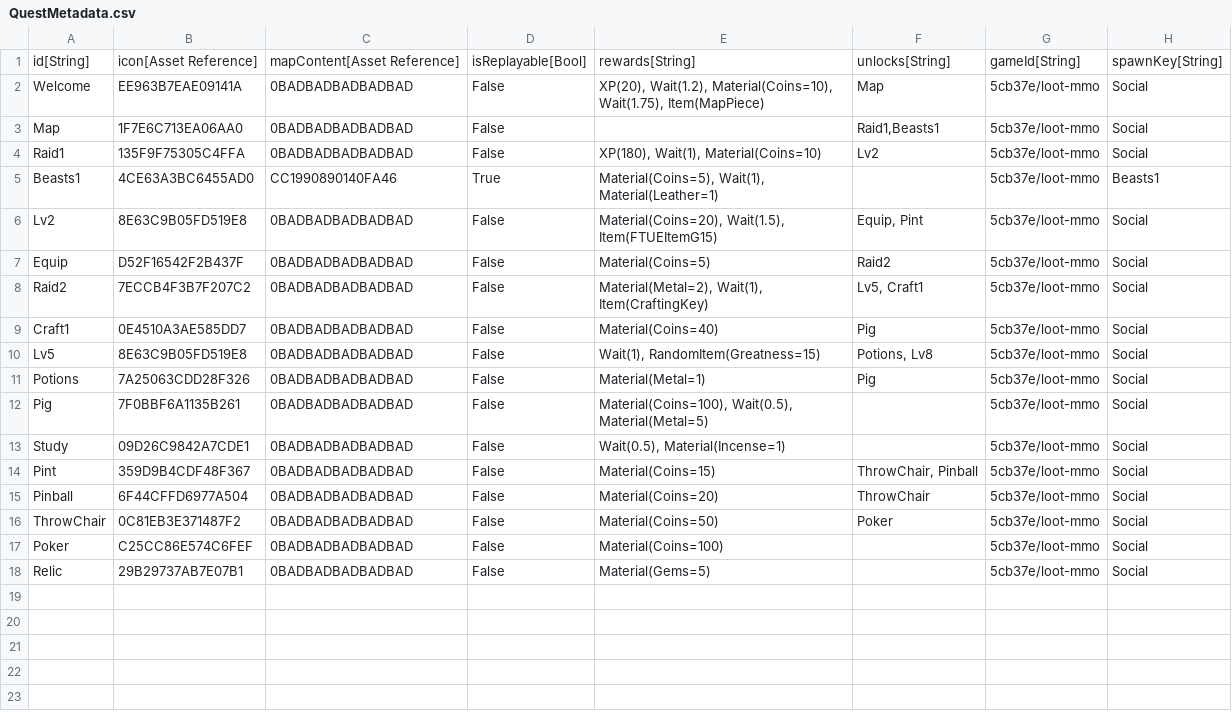
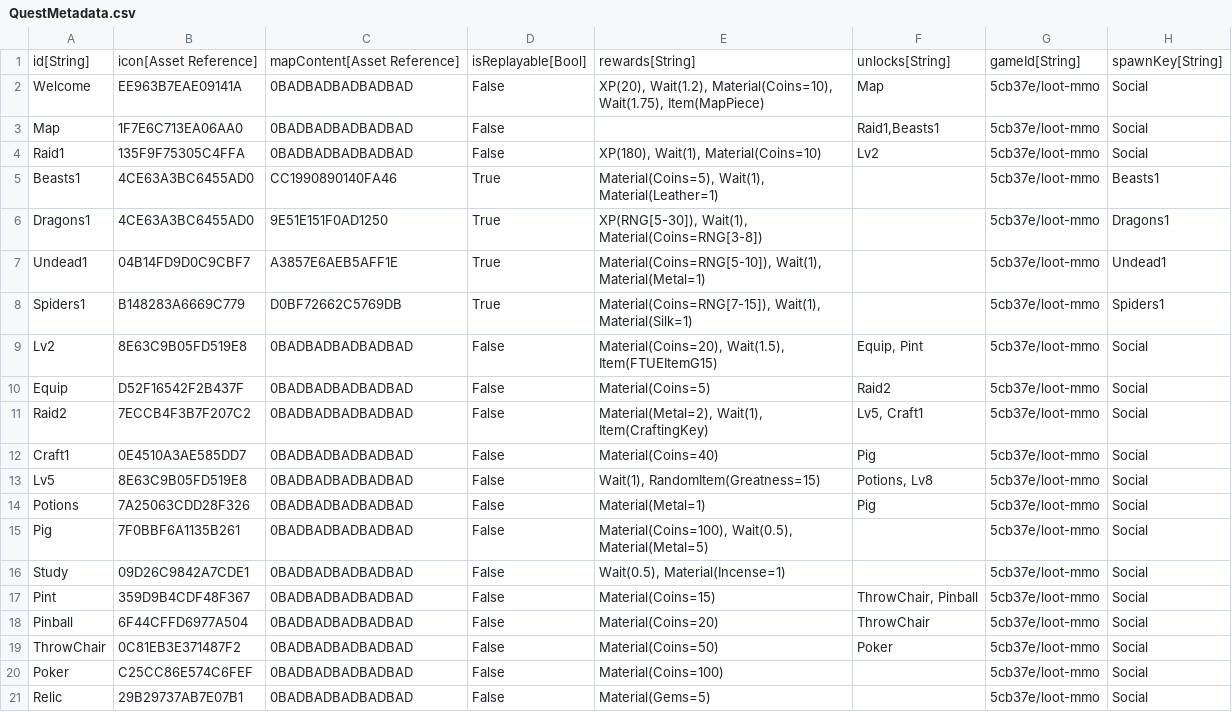
Before and after one commit to standardcombo/LootMMO, a CSV file: Data/DataTables/QuestMetadata.csv, drawn as a sheet.

Commit message:
Setup map quests for Dragons, Skeletons and Spiders.

```diff
--- a/Data/DataTables/QuestMetadata.csv
+++ b/Data/DataTables/QuestMetadata.csv
@@ -5,2 +5,5 @@
 "Beasts1","4CE63A3BC6455AD0","CC1990890140FA46","True","Material(Coins=5), Wait(1), Material(Leather=1)","","5cb37e/loot-mmo","Beasts1"
+"Dragons1","4CE63A3BC6455AD0","9E51E151F0AD1250","True","XP(RNG[5-30]), Wait(1), Material(Coins=RNG[3-8])","","5cb37e/loot-mmo","Dragons1"
+"Undead1","04B14FD9D0C9CBF7","A3857E6AEB5AFF1E","True","Material(Coins=RNG[5-10]), Wait(1), Material(Metal=1)","","5cb37e/loot-mmo","Undead1"
+"Spiders1","B148283A6669C779","D0BF72662C5769DB","True","Material(Coins=RNG[7-15]), Wait(1), Material(Silk=1)","","5cb37e/loot-mmo","Spiders1"
 "Lv2","8E63C9B05FD519E8","0BADBADBADBADBAD","False","Material(Coins=20), Wait(1.5), Item(FTUEItemG15)","Equip, Pint","5cb37e/loot-mmo","Social"
```
Also changed, not shown: Data/DataTables/QuestObjectives.csv, 6 other files.
